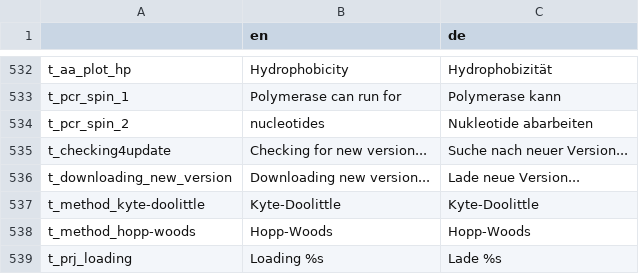
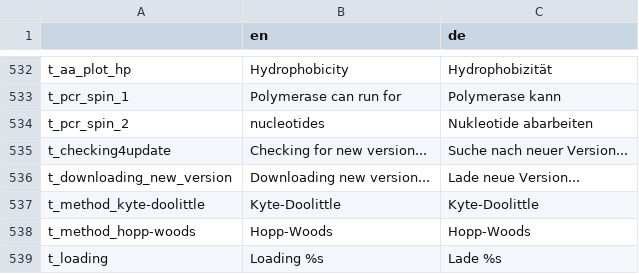
Before and after one commit to GENtle-persons/gentle-m, a CSV file: trunk/variables.csv, drawn as a sheet; only a part is shown, gaps mark what is left out.

```diff
--- a/trunk/variables.csv
+++ b/trunk/variables.csv
@@ -538,2 +538,2 @@
 "t_method_hopp-woods","Hopp-Woods","Hopp-Woods"
-"t_prj_loading","Loading %s","Lade %s"
+"t_loading","Loading %s","Lade %s"
```
Also changed, not shown: 9 other files.
